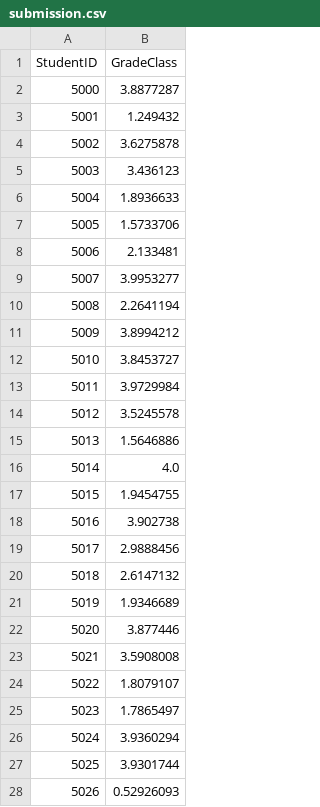
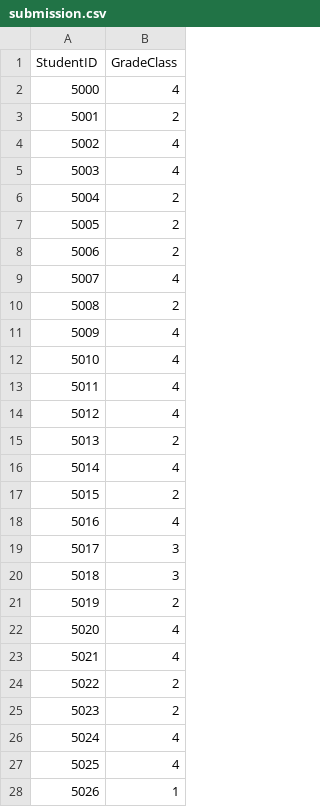
Before and after one commit to minip8/Kaggle-Learning, a CSV file: outputs/student_list/submission.csv, drawn as a sheet; only a part is shown; the diff covers the shown part only.

```diff
--- a/outputs/student_list/submission.csv
+++ b/outputs/student_list/submission.csv
@@ -1,28 +1,28 @@
 StudentID,GradeClass
-5000,3.8877287
-5001,1.249432
-5002,3.6275878
-5003,3.436123
-5004,1.8936633
-5005,1.5733706
-5006,2.133481
-5007,3.9953277
-5008,2.2641194
-5009,3.8994212
-5010,3.8453727
-5011,3.9729984
-5012,3.5245578
-5013,1.5646886
-5014,4.0
-5015,1.9454755
-5016,3.902738
-5017,2.9888456
-5018,2.6147132
-5019,1.9346689
-5020,3.877446
-5021,3.5908008
-5022,1.8079107
-5023,1.7865497
-5024,3.9360294
-5025,3.9301744
-5026,0.52926093
+5000,4
+5001,2
+5002,4
+5003,4
+5004,2
+5005,2
+5006,2
+5007,4
+5008,2
+5009,4
+5010,4
+5011,4
+5012,4
+5013,2
+5014,4
+5015,2
+5016,4
+5017,3
+5018,3
+5019,2
+5020,4
+5021,4
+5022,2
+5023,2
+5024,4
+5025,4
+5026,1
```
Also changed, not shown: 134 edited cells elsewhere in this file, 1 other file.
